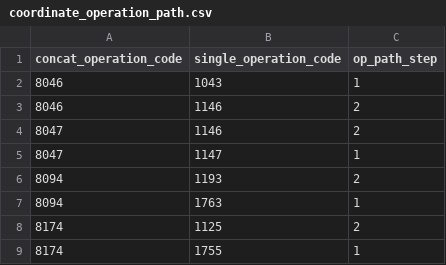
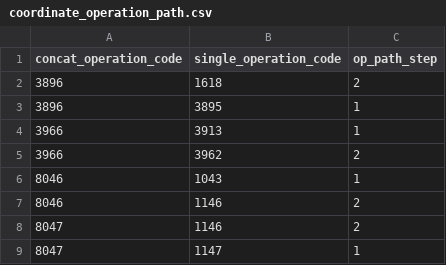
Before and after one commit to johanvdw/libgeotiff-git-mirror, a CSV file: geotiff/trunk/libgeotiff/csv/coordinate_operation_path.csv, drawn as a sheet; only a part is shown; the shorter side is filled out with more unchanged rows.

Commit message:
Update the EPSG csv data files to the 7.1 release of the database.

```diff
--- a/geotiff/trunk/libgeotiff/csv/coordinate_operation_path.csv
+++ b/geotiff/trunk/libgeotiff/csv/coordinate_operation_path.csv
@@ -1,2 +1,6 @@
 concat_operation_code,single_operation_code,op_path_step
+3896,1618,2
+3896,3895,1
+3966,3913,1
+3966,3962,2
 8046,1043,1
```
Also changed, not shown: geotiff/trunk/libgeotiff/csv/coordinate_axis_name.csv, geotiff/trunk/libgeotiff/csv/unit_of_measure.csv, 14 other files.
